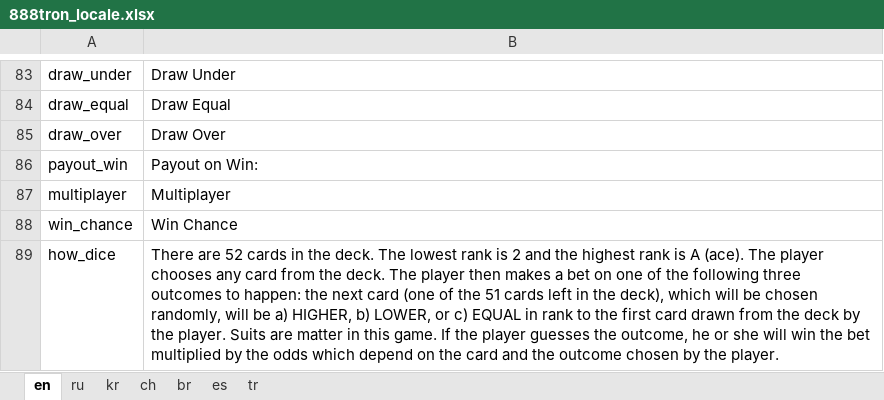
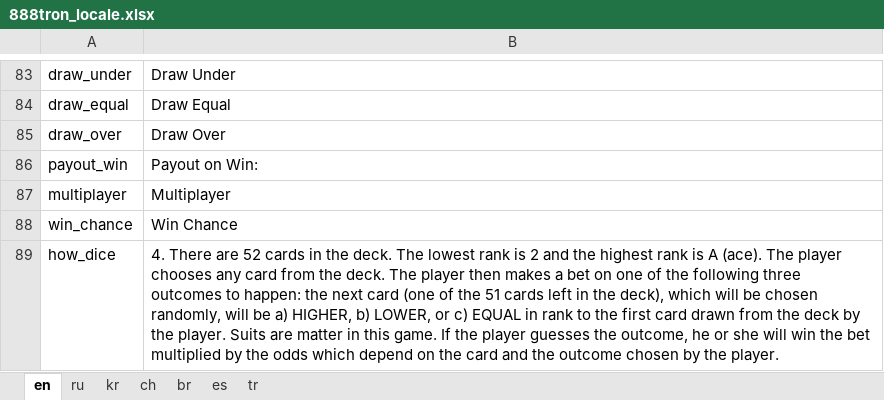
Before and after one commit to 888tron/tronGamesClient, an Excel workbook: locale/888tron_locale.xlsx, sheet en, drawn as a sheet; only a part is shown, gaps mark what is left out; values as stored, in another font and other column widths than the file's, no borders; the diff names each change by its address in the sheet, - before the commit and + after, or states it on an @@ line.

```diff
--- a/locale/888tron_locale.xlsx (sheet en)
+++ b/locale/888tron_locale.xlsx (sheet en)
-B89: There are…
+B89: 4. There are…
```
Also changed, not shown: sheet br, sheet ch, sheet ru, sheet es, sheet kr, sheet tr, 7 other files.
